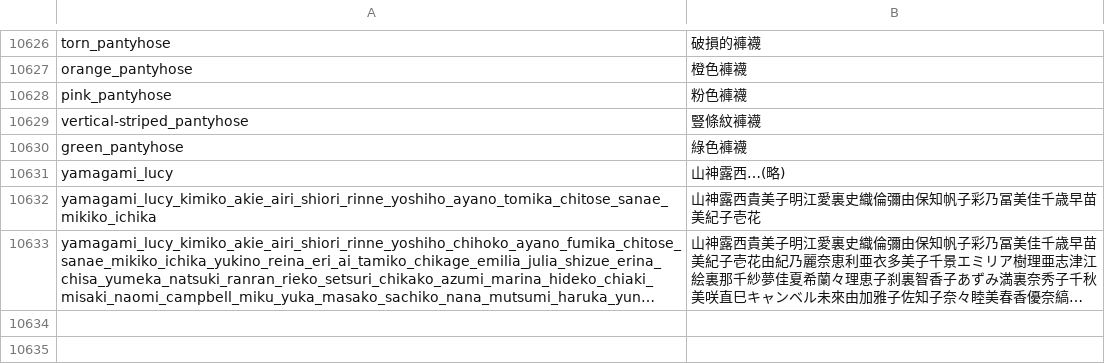
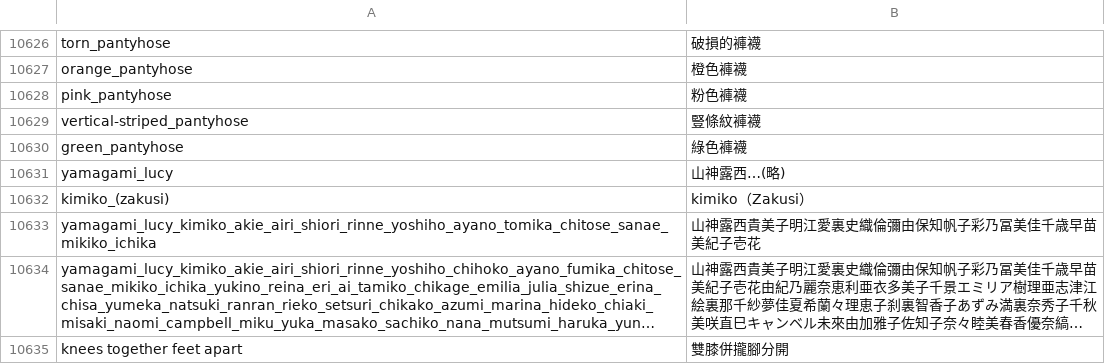
Before and after one commit to waldolin/a1111-sd-webui-tagcomplete-TW, a CSV file: tags/Tags-tw-full-pack.csv, drawn as a sheet; only a part is shown, gaps mark what is left out; long unchanged cells end in …; the diff names each change by its address in the sheet, - before the commit and + after, or states it on an @@ line.

```diff
--- a/tags/Tags-tw-full-pack.csv
+++ b/tags/Tags-tw-full-pack.csv
+row 10632: kimiko_(zakusi) | kimiko（Zakusi）
+row 10635: knees together feet apart | 雙膝併攏腳分開
```
Also changed, not shown: 1 other file.
